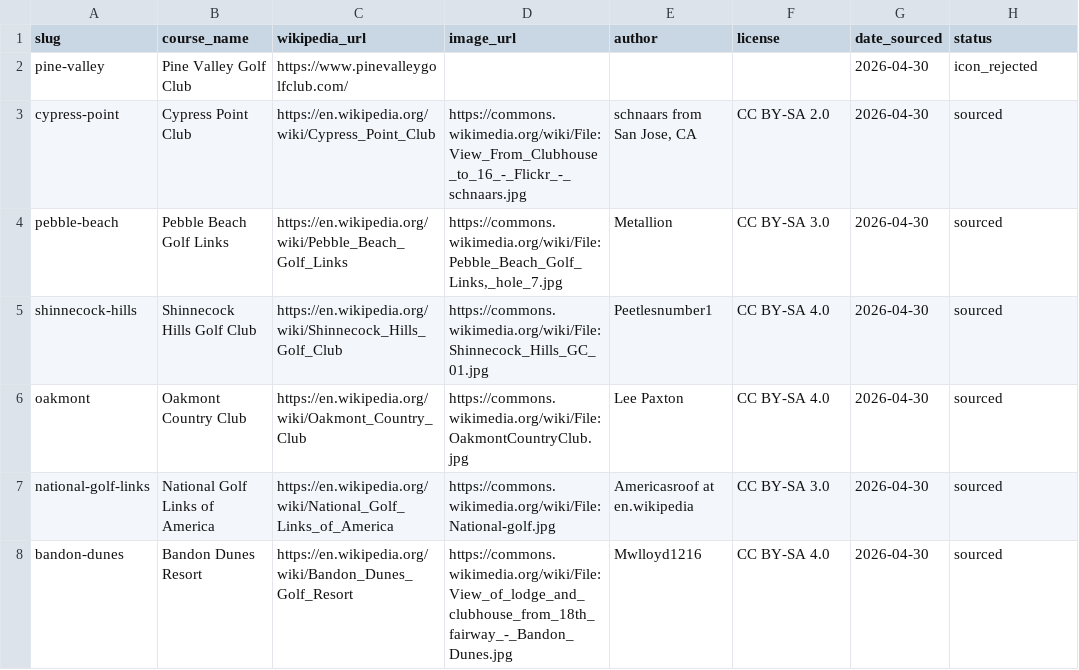
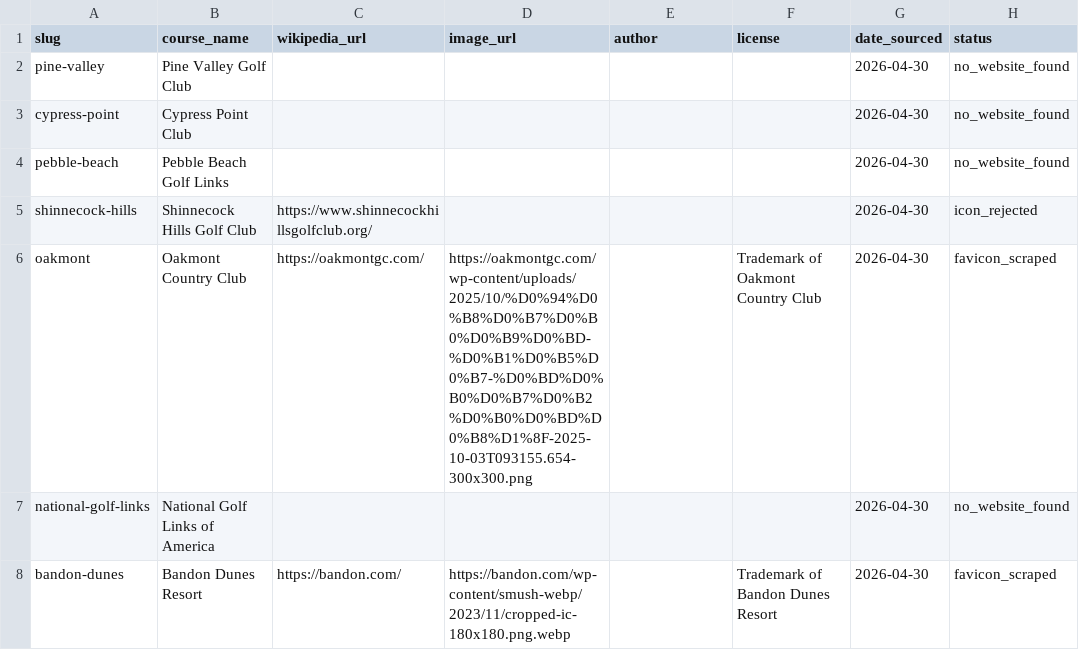
Before and after one commit to jakenair/teebox, a CSV file: assets/logos/ATTRIBUTION.csv, drawn as a sheet; only a part is shown; the diff covers the shown part only.

```diff
--- a/assets/logos/ATTRIBUTION.csv
+++ b/assets/logos/ATTRIBUTION.csv
@@ -1,8 +1,8 @@
 slug,course_name,wikipedia_url,image_url,author,license,date_sourced,status
-pine-valley,Pine Valley Golf Club,https://www.pinevalleygolfclub.com/,,,,2026-04-30,icon_rejected
-cypress-point,Cypress Point Club,https://en.wikipedia.org/wiki/Cypress_Point_Club,https://commons.wikimedia.org/wiki/File:View_From_Clubhouse_to_16_-_Flickr_-_schnaars.jpg,"schnaars from San Jose, CA",CC BY-SA 2.0,2026-04-30,sourced
-pebble-beach,Pebble Beach Golf Links,https://en.wikipedia.org/wiki/Pebble_Beach_Golf_Links,"https://commons.wikimedia.org/wiki/File:Pebble_Beach_Golf_Links,_hole_7.jpg",Metallion,CC BY-SA 3.0,2026-04-30,sourced
-shinnecock-hills,Shinnecock Hills Golf Club,https://en.wikipedia.org/wiki/Shinnecock_Hills_Golf_Club,https://commons.wikimedia.org/wiki/File:Shinnecock_Hills_GC_01.jpg,Peetlesnumber1,CC BY-SA 4.0,2026-04-30,sourced
-oakmont,Oakmont Country Club,https://en.wikipedia.org/wiki/Oakmont_Country_Club,https://commons.wikimedia.org/wiki/File:OakmontCountryClub.jpg,Lee Paxton,CC BY-SA 4.0,2026-04-30,sourced
-national-golf-links,National Golf Links of America,https://en.wikipedia.org/wiki/National_Golf_Links_of_America,https://commons.wikimedia.org/wiki/File:National-golf.jpg,Americasroof at en.wikipedia,CC BY-SA 3.0,2026-04-30,sourced
-bandon-dunes,Bandon Dunes Resort,https://en.wikipedia.org/wiki/Bandon_Dunes_Golf_Resort,https://commons.wikimedia.org/wiki/File:View_of_lodge_and_clubhouse_from_18th_fairway_-_Bandon_Dunes.jpg,Mwlloyd1216,CC BY-SA 4.0,2026-04-30,sourced
+pine-valley,Pine Valley Golf Club,,,,,2026-04-30,no_website_found
+cypress-point,Cypress Point Club,,,,,2026-04-30,no_website_found
+pebble-beach,Pebble Beach Golf Links,,,,,2026-04-30,no_website_found
+shinnecock-hills,Shinnecock Hills Golf Club,https://www.shinnecockhillsgolfclub.org/,,,,2026-04-30,icon_rejected
+oakmont,Oakmont Country Club,https://oakmontgc.com/,https://oakmontgc.com/wp-content/uploads/2025/10/%D0%94%D0%B8%D0%B7%D0%B0%D0%B9%D0%BD-%D0%B1%D0%B5%D0%B7-%D0%BD%D0%B0%D0%B7%D0%B2%D0%B0%D0%BD%D0%B8%D1%8F-2025-10-03T093155.654-300x300.png,,Trademark of Oakmont Country Club,2026-04-30,favicon_scraped
+national-golf-links,National Golf Links of America,,,,,2026-04-30,no_website_found
+bandon-dunes,Bandon Dunes Resort,https://bandon.com/,https://bandon.com/wp-content/smush-webp/2023/11/cropped-ic-180x180.png.webp,,Trademark of Bandon Dunes Resort,2026-04-30,favicon_scraped
```
Also changed, not shown: 1 added row and 60 edited cells elsewhere in this file, 12 other files.
